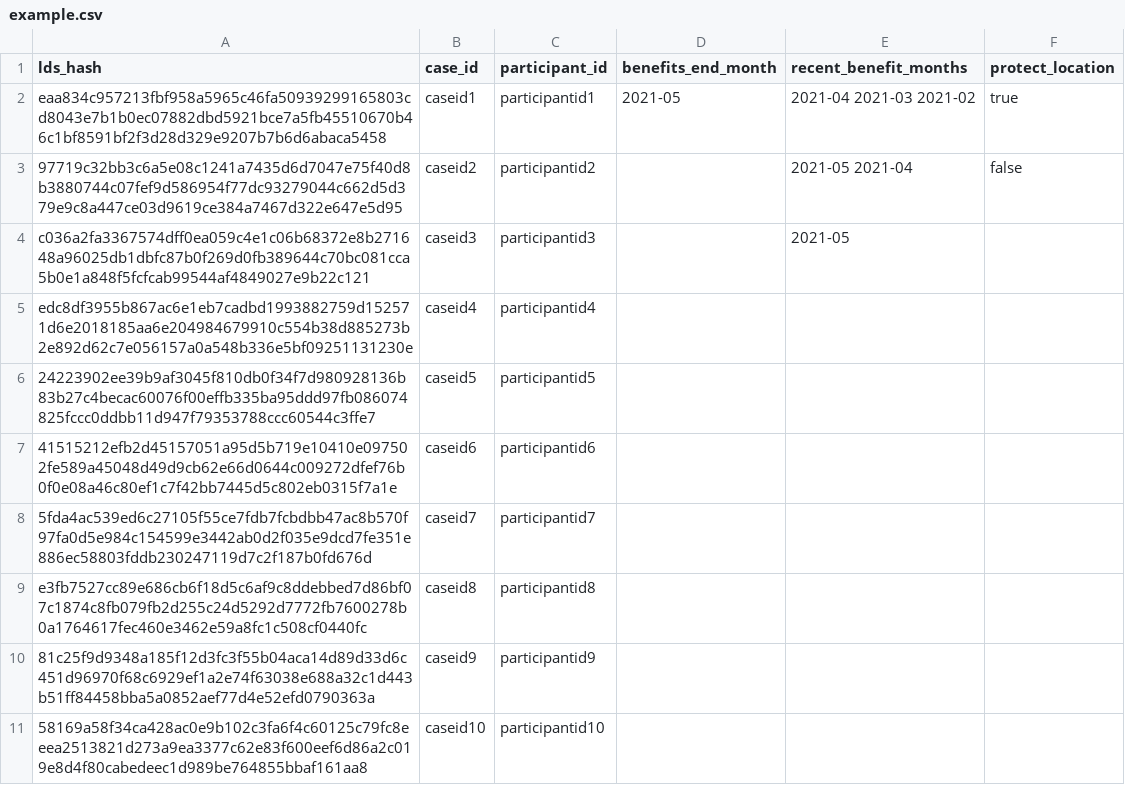
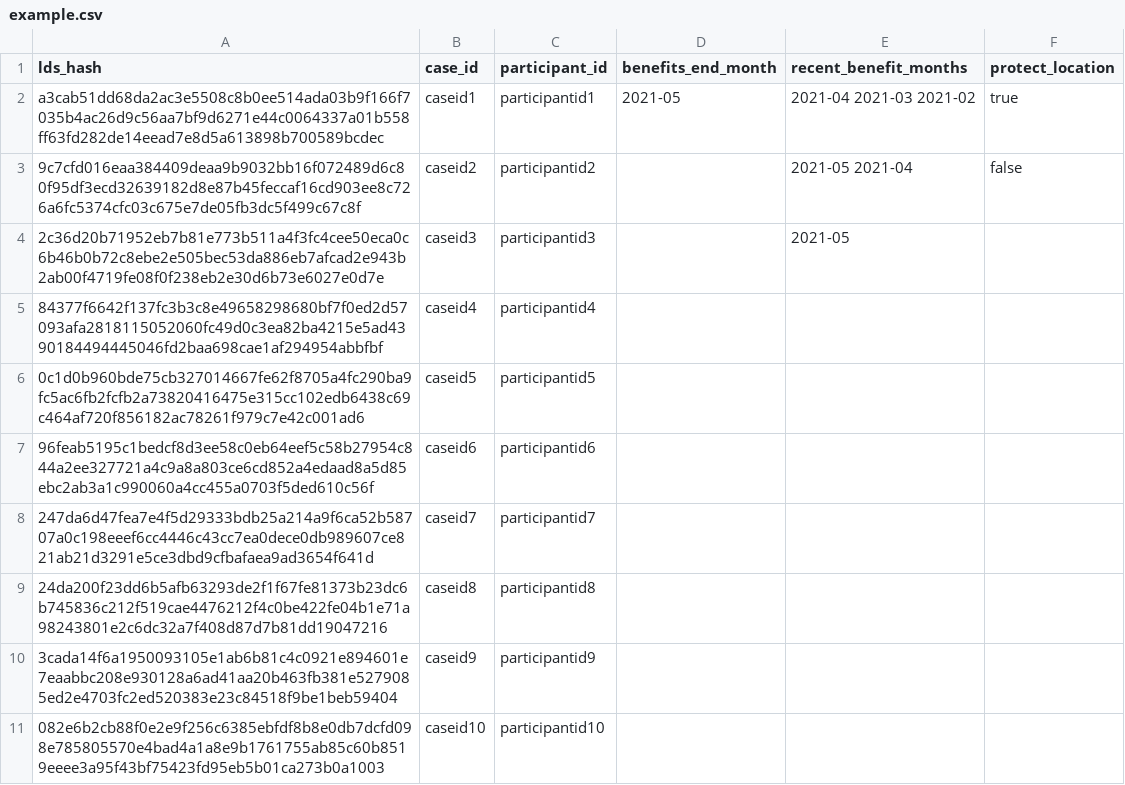
Before and after one commit to elisoncrum/piipan, a CSV file: etl/docs/csv/example.csv, drawn as a sheet.

Commit message:
Refine De-Identification Library (#1767)
Refine de-identification library:
- remove ascii characters not in range in name
- finalize ssn validation
- checks DOB against Gregorian calendar
- adds list of valid but unused SSN's for testing

```diff
--- a/etl/docs/csv/example.csv
+++ b/etl/docs/csv/example.csv
@@ -1,11 +1,11 @@
 lds_hash,case_id,participant_id,benefits_end_month,recent_benefit_months,protect_location
-eaa834c957213fbf958a5965c46fa50939299165803cd8043e7b1b0ec07882dbd5921bce7a5fb45510670b46c1bf8591bf2f3d28d329e9207b7b6d6abaca5458,caseid1,participantid1,2021-05,2021-04 2021-03 2021-02,true
-97719c32bb3c6a5e08c1241a7435d6d7047e75f40d8b3880744c07fef9d586954f77dc93279044c662d5d379e9c8a447ce03d9619ce384a7467d322e647e5d95,caseid2,participantid2,,2021-05 2021-04,false
-c036a2fa3367574dff0ea059c4e1c06b68372e8b271648a96025db1dbfc87b0f269d0fb389644c70bc081cca5b0e1a848f5fcfcab99544af4849027e9b22c121,caseid3,participantid3,,2021-05,
-edc8df3955b867ac6e1eb7cadbd1993882759d152571d6e2018185aa6e204984679910c554b38d885273b2e892d62c7e056157a0a548b336e5bf09251131230e,caseid4,participantid4,,,
-24223902ee39b9af3045f810db0f34f7d980928136b83b27c4becac60076f00effb335ba95ddd97fb086074825fccc0ddbb11d947f79353788ccc60544c3ffe7,caseid5,participantid5,,,
-41515212efb2d45157051a95d5b719e10410e097502fe589a45048d49d9cb62e66d0644c009272dfef76b0f0e08a46c80ef1c7f42bb7445d5c802eb0315f7a1e,caseid6,participantid6,,,
-5fda4ac539ed6c27105f55ce7fdb7fcbdbb47ac8b570f97fa0d5e984c154599e3442ab0d2f035e9dcd7fe351e886ec58803fddb230247119d7c2f187b0fd676d,caseid7,participantid7,,,
-e3fb7527cc89e686cb6f18d5c6af9c8ddebbed7d86bf07c1874c8fb079fb2d255c24d5292d7772fb7600278b0a1764617fec460e3462e59a8fc1c508cf0440fc,caseid8,participantid8,,,
-81c25f9d9348a185f12d3fc3f55b04aca14d89d33d6c451d96970f68c6929ef1a2e74f63038e688a32c1d443b51ff84458bba5a0852aef77d4e52efd0790363a,caseid9,participantid9,,,
-58169a58f34ca428ac0e9b102c3fa6f4c60125c79fc8eeea2513821d273a9ea3377c62e83f600eef6d86a2c019e8d4f80cabedeec1d989be764855bbaf161aa8,caseid10,participantid10,,,
+a3cab51dd68da2ac3e5508c8b0ee514ada03b9f166f7035b4ac26d9c56aa7bf9d6271e44c0064337a01b558ff63fd282de14eead7e8d5a613898b700589bcdec,caseid1,participantid1,2021-05,2021-04 2021-03 2021-02,true
+9c7cfd016eaa384409deaa9b9032bb16f072489d6c80f95df3ecd32639182d8e87b45feccaf16cd903ee8c726a6fc5374cfc03c675e7de05fb3dc5f499c67c8f,caseid2,participantid2,,2021-05 2021-04,false
+2c36d20b71952eb7b81e773b511a4f3fc4cee50eca0c6b46b0b72c8ebe2e505bec53da886eb7afcad2e943b2ab00f4719fe08f0f238eb2e30d6b73e6027e0d7e,caseid3,participantid3,,2021-05,
+84377f6642f137fc3b3c8e49658298680bf7f0ed2d57093afa2818115052060fc49d0c3ea82ba4215e5ad4390184494445046fd2baa698cae1af294954abbfbf,caseid4,participantid4,,,
+0c1d0b960bde75cb327014667fe62f8705a4fc290ba9fc5ac6fb2fcfb2a73820416475e315cc102edb6438c69c464af720f856182ac78261f979c7e42c001ad6,caseid5,participantid5,,,
+96feab5195c1bedcf8d3ee58c0eb64eef5c58b27954c844a2ee327721a4c9a8a803ce6cd852a4edaad8a5d85ebc2ab3a1c990060a4cc455a0703f5ded610c56f,caseid6,participantid6,,,
+247da6d47fea7e4f5d29333bdb25a214a9f6ca52b58707a0c198eeef6cc4446c43cc7ea0dece0db989607ce821ab21d3291e5ce3dbd9cfbafaea9ad3654f641d,caseid7,participantid7,,,
+24da200f23dd6b5afb63293de2f1f67fe81373b23dc6b745836c212f519cae4476212f4c0be422fe04b1e71a98243801e2c6dc32a7f408d87d7b81dd19047216,caseid8,participantid8,,,
+3cada14f6a1950093105e1ab6b81c4c0921e894601e7eaabbc208e930128a6ad41aa20b463fb381e5279085ed2e4703fc2ed520383e23c84518f9be1beb59404,caseid9,participantid9,,,
+082e6b2cb88f0e2e9f256c6385ebfdf8b8e0db7dcfd098e785805570e4bad4a1a8e9b1761755ab85c60b8519eeee3a95f43bf75423fd95eb5b01ca273b0a1003,caseid10,participantid10,,,
```
Also changed, not shown: etl/docs/csv/plaintext-example.csv, 10 other files.
